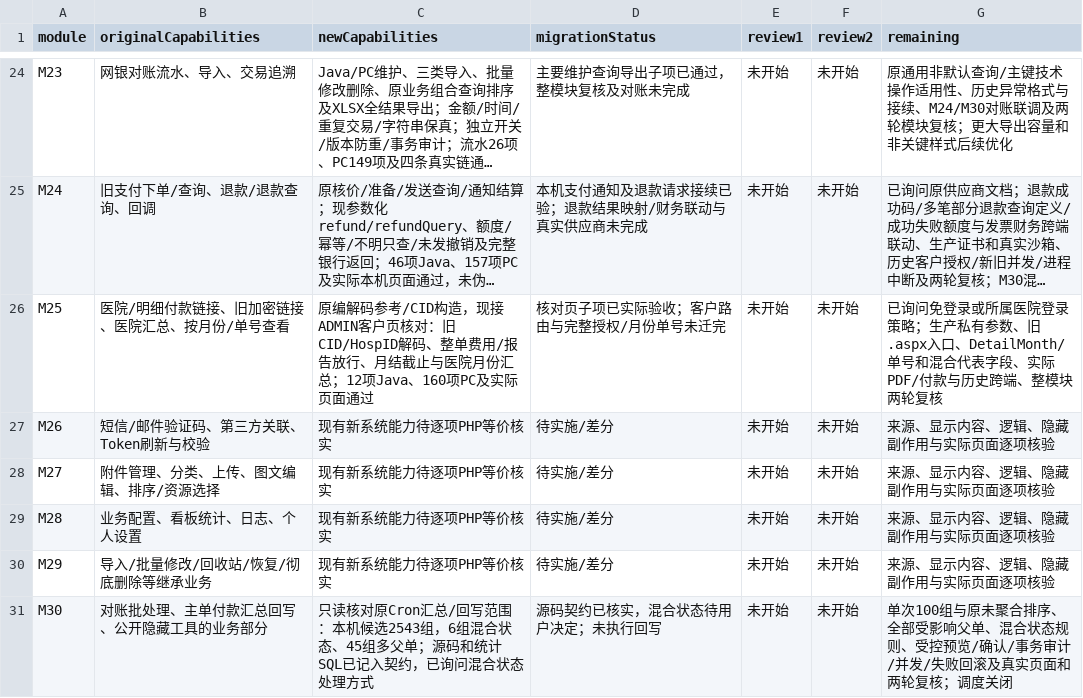
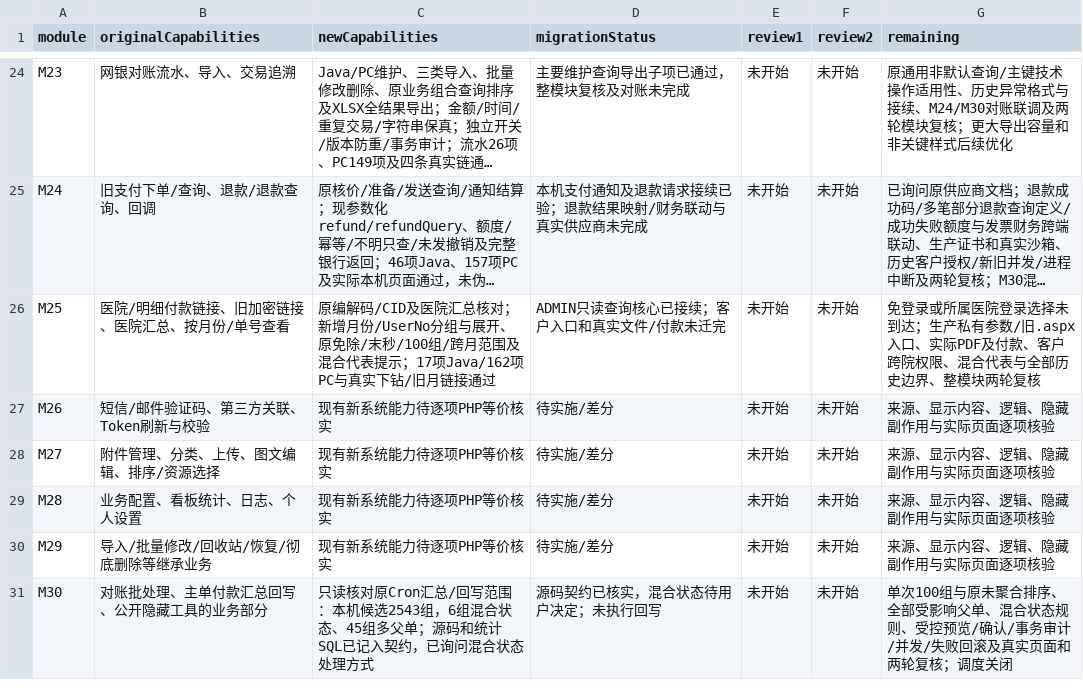
Before and after one commit to gongzhiqiang666-star/petliswx, a CSV file: docs/php-parity/module-status.csv, drawn as a sheet; only a part is shown, gaps mark what is left out; long unchanged cells end in …; the diff names each change by its address in the sheet, - before the commit and + after, or states it on an @@ line.

```diff
--- a/docs/php-parity/module-status.csv
+++ b/docs/php-parity/module-status.csv
-C26 (newCapabilities): 原编解码参考/CID构造，现接ADMIN客户页核对：旧CID/HospID解码、整单费用/报告放行、月结截止与医院月份汇总；12项Java、160项PC及实际页面通过
+C26 (newCapabilities): 原编解码/CID及医院汇总核对；新增月份/UserNo分组与展开、原免除/末秒/100组/跨月范围及混合代表提示；17项Java/162项PC与真实下钻/旧月链接通过
-D26 (migrationStatus): 核对页子项已实际验收；客户路由与完整授权/月份单号未迁完
+D26 (migrationStatus): ADMIN只读查询核心已接续；客户入口和真实文件/付款未迁完
-G26 (remaining): 已询问免登录或所属医院登录策略；生产私有参数、旧.aspx入口、DetailMonth/单号和混合代表字段、实际PDF/付款与历史跨端、整模块…
+G26 (remaining): 免登录或所属医院登录选择未到达；生产私有参数/旧.aspx入口、实际PDF及付款、客户跨院权限、混合代表与全部历史边界、整模块…
```
Also changed, not shown: docs/php-parity/migration-ledger.csv, 10 other files.
